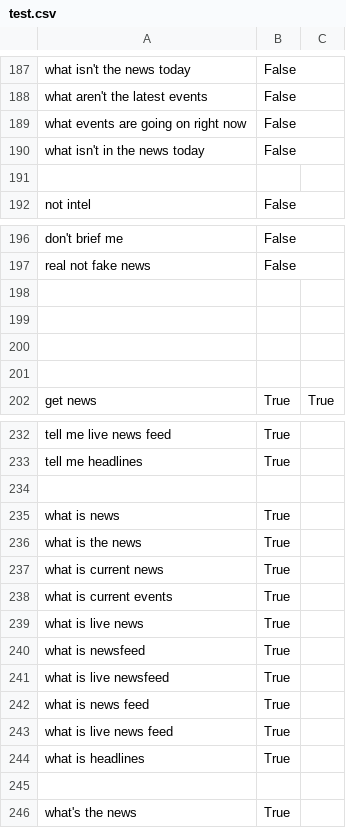
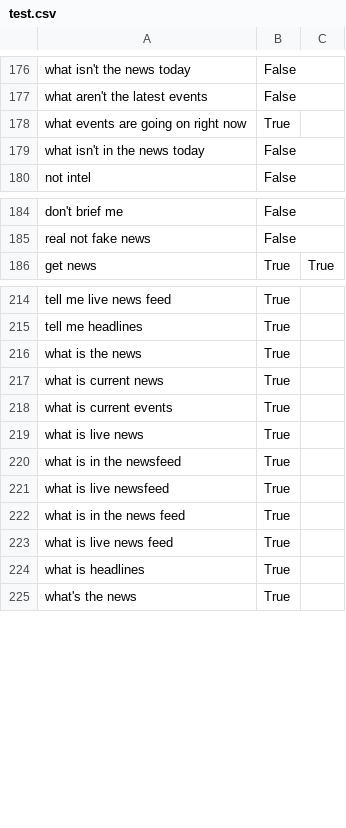
Before and after one commit to elc1798/alice, a CSV file: training/get_news_data/test.csv, drawn as a sheet; only a part is shown, gaps mark what is left out; the diff covers the shown part only.

```diff
--- a/training/get_news_data/test.csv
+++ b/training/get_news_data/test.csv
@@ -188,5 +177,4 @@ what isn't the news today,False
 what aren't the latest events,False
-what events are going on right now,False
+what events are going on right now,True
 what isn't in the news today,False
-
 not intel,False
@@ -197,6 +185,2 @@ don't brief me,False
 real not fake news,False
-
-
-
-
 get news,True,True
@@ -233,4 +215,2 @@ tell me live news feed,True
 tell me headlines,True
-
-what is news,True
 what is the news,True
@@ -239,8 +219,7 @@ what is current events,True
 what is live news,True
-what is newsfeed,True
+what is in the newsfeed,True
 what is live newsfeed,True
-what is news feed,True
+what is in the news feed,True
 what is live news feed,True
 what is headlines,True
-
 what's the news,True
```
Also changed, not shown: 38 removed rows elsewhere in this file, 4 other files.
